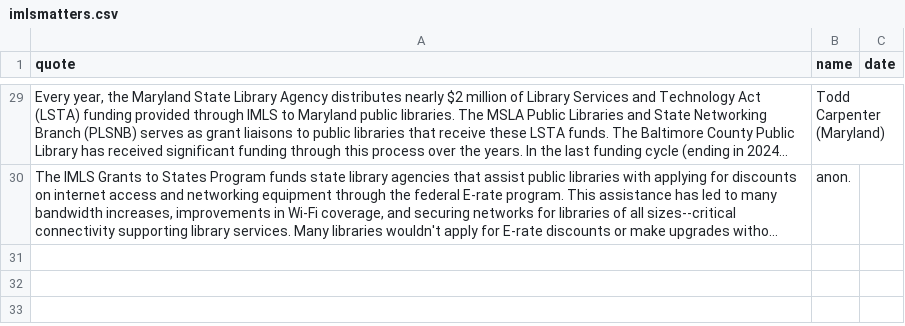
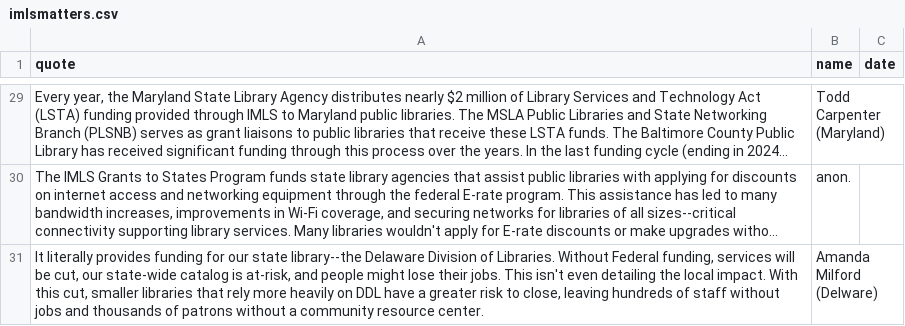
Before and after one commit to IMLS-Matters/imlsmatters, a CSV file: imlsmatters.csv, drawn as a sheet; only a part is shown, gaps mark what is left out; long unchanged cells end in …; the diff names each change by its address in the sheet, - before the commit and + after, or states it on an @@ line.

Commit message:
Update imlsmatters.csv

```diff
--- a/imlsmatters.csv
+++ b/imlsmatters.csv
+row 31: It literally provides funding for our state library--the Delaware Division of Libraries. Without Federal funding, services will be cut, our state-wide catalog is at-risk, and people might lose their jobs. This isn't even detailing the local impact. With this cut, smaller libraries that rely more heavily on DDL have a greater risk to close, leaving hundreds of staff without jobs and thousands of patrons without a community resource center. | Amanda Milford (Delware)
```
